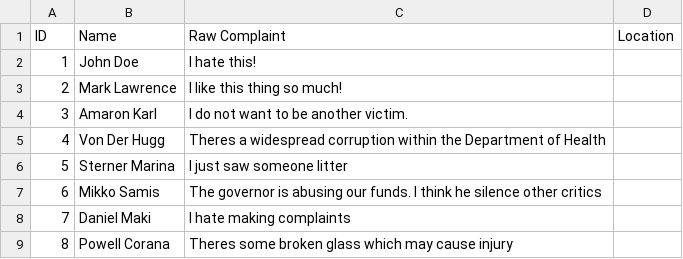
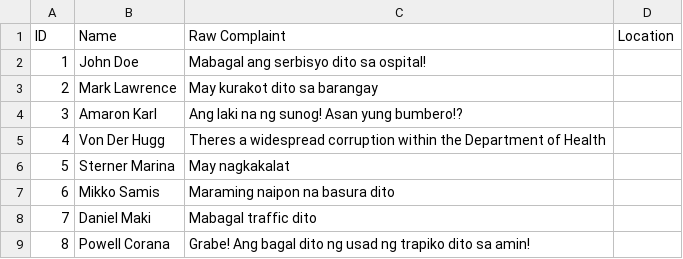
Before and after one commit to SmugOne/CitizenComplainAnalysisTest, a CSV file: CSVFile/ComplaintsData.csv, drawn as a sheet.

Commit message:
Connected Training Model and Arranged Dataset

```diff
--- a/CSVFile/ComplaintsData.csv
+++ b/CSVFile/ComplaintsData.csv
@@ -1,9 +1,9 @@
 ID,Name,Raw Complaint,Location
-1,John Doe,I hate this!,
-2,Mark Lawrence,I like this thing so much!,
-3,Amaron Karl,I do not want to be another victim.,
+1,John Doe,Mabagal ang serbisyo dito sa ospital!,
+2,Mark Lawrence,May kurakot dito sa barangay,
+3,Amaron Karl,Ang laki na ng sunog! Asan yung bumbero!?,
 4,Von Der Hugg,Theres a widespread corruption within the Department of Health,
-5,Sterner Marina,I just saw someone litter,
-6,Mikko Samis,The governor is abusing our funds. I think he silence other critics,
-7,Daniel Maki,I hate making complaints,
-8,Powell Corana,Theres some broken glass which may cause injury,
+5,Sterner Marina,May nagkakalat,
+6,Mikko Samis,Maraming naipon na basura dito,
+7,Daniel Maki,Mabagal traffic dito,
+8,Powell Corana,Grabe! Ang bagal dito ng usad ng trapiko dito sa amin!,
```
Also changed, not shown: 3 other files.
